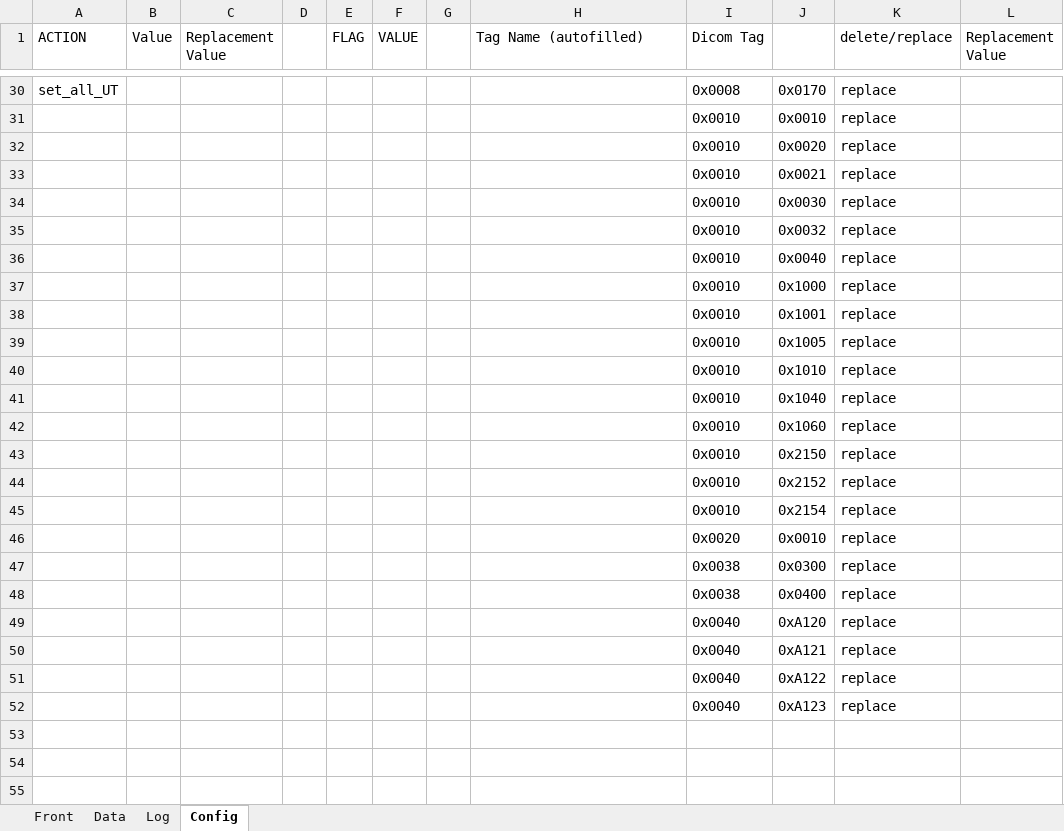
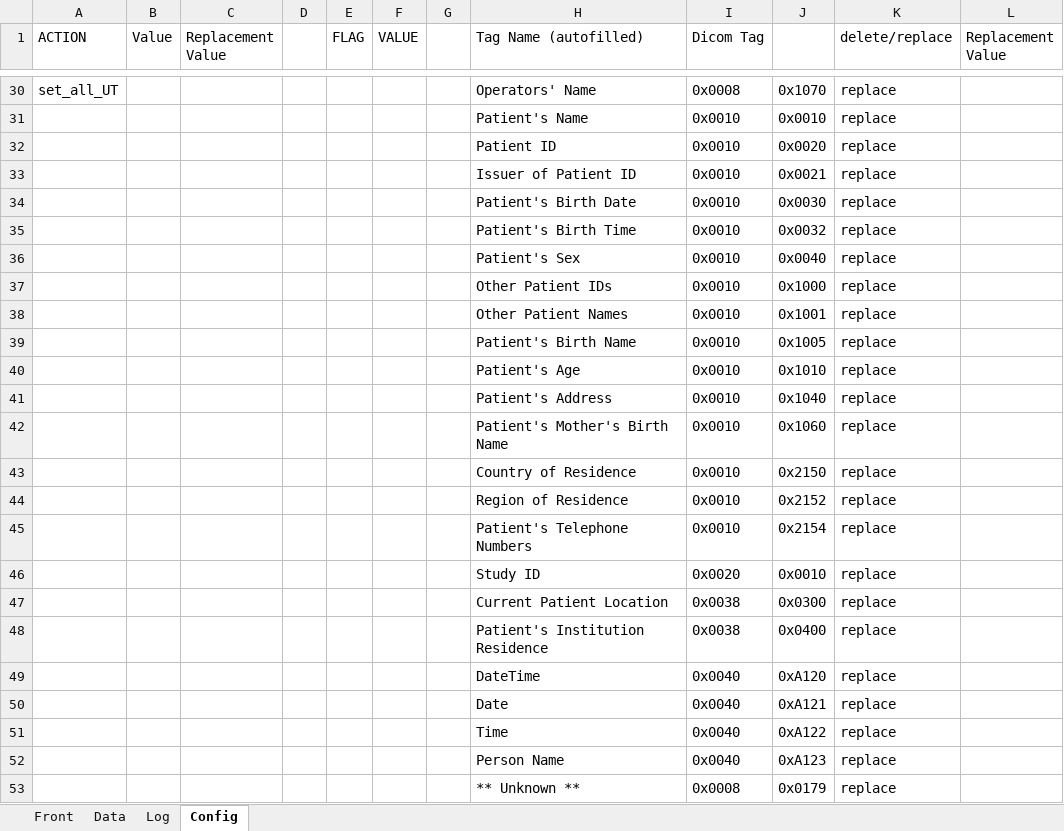
Before and after one commit to olinickalls/Batch-DICOM-Anonymiser, an Excel workbook: my_study.xlsx, sheet Config, drawn as a sheet; only a part is shown, gaps mark what is left out; values as stored, in another font and other column widths than the file's, no borders; the diff covers the shown part only; the diff names each change by its address in the sheet, - before the commit and + after, or states it on an @@ line.

```diff
--- a/my_study.xlsx (sheet Config)
+++ b/my_study.xlsx (sheet Config)
-H30 (Tag Name (autofilled)): (empty)
+H30 (Tag Name (autofilled)): Operators' Name
-J30: 0x0170
+J30: 0x1070
-H31 (Tag Name (autofilled)): (empty)
+H31 (Tag Name (autofilled)): Patient's Name
-H32 (Tag Name (autofilled)): (empty)
+H32 (Tag Name (autofilled)): Patient ID
-H33 (Tag Name (autofilled)): (empty)
+H33 (Tag Name (autofilled)): Issuer of Patient ID
-H34 (Tag Name (autofilled)): (empty)
+H34 (Tag Name (autofilled)): Patient's Birth Date
-H35 (Tag Name (autofilled)): (empty)
+H35 (Tag Name (autofilled)): Patient's Birth Time
-H36 (Tag Name (autofilled)): (empty)
+H36 (Tag Name (autofilled)): Patient's Sex
-H37 (Tag Name (autofilled)): (empty)
+H37 (Tag Name (autofilled)): Other Patient IDs
-H38 (Tag Name (autofilled)): (empty)
+H38 (Tag Name (autofilled)): Other Patient Names
-H39 (Tag Name (autofilled)): (empty)
+H39 (Tag Name (autofilled)): Patient's Birth Name
-H40 (Tag Name (autofilled)): (empty)
+H40 (Tag Name (autofilled)): Patient's Age
-H41 (Tag Name (autofilled)): (empty)
+H41 (Tag Name (autofilled)): Patient's Address
-H42 (Tag Name (autofilled)): (empty)
+H42 (Tag Name (autofilled)): Patient's Mother's Birth Name
-H43 (Tag Name (autofilled)): (empty)
+H43 (Tag Name (autofilled)): Country of Residence
-H44 (Tag Name (autofilled)): (empty)
+H44 (Tag Name (autofilled)): Region of Residence
-H45 (Tag Name (autofilled)): (empty)
+H45 (Tag Name (autofilled)): Patient's Telephone Numbers
-H46 (Tag Name (autofilled)): (empty)
+H46 (Tag Name (autofilled)): Study ID
-H47 (Tag Name (autofilled)): (empty)
+H47 (Tag Name (autofilled)): Current Patient Location
-H48 (Tag Name (autofilled)): (empty)
+H48 (Tag Name (autofilled)): Patient's Institution Residence
-H49 (Tag Name (autofilled)): (empty)
+H49 (Tag Name (autofilled)): DateTime
-H50 (Tag Name (autofilled)): (empty)
+H50 (Tag Name (autofilled)): Date
-H51 (Tag Name (autofilled)): (empty)
+H51 (Tag Name (autofilled)): Time
-H52 (Tag Name (autofilled)): (empty)
+H52 (Tag Name (autofilled)): Person Name
+row 53:  |  |  |  |  |  |  | ** Unknown ** | 0x0008 | 0x0179 | replace
```
Also changed, not shown: 27 edited cells elsewhere in this sheet, sheet Log, sheet Data, 33 other files.
